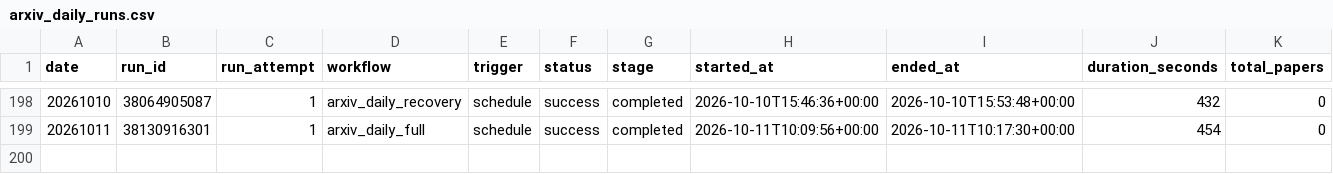
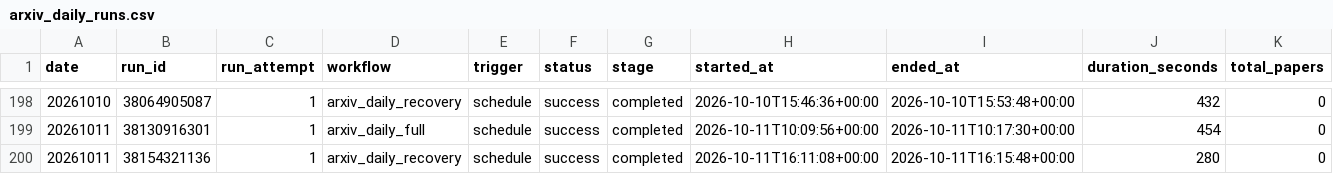
Before and after one commit to katdogC/Algorithm-Practice-in-Industry, a CSV file: paperBotV2/arxiv_daily/status/arxiv_daily_runs.csv, drawn as a sheet; only a part is shown, gaps mark what is left out; rows hold the shown columns only; the diff names each change by its address in the sheet, - before the commit and + after, or states it on an @@ line.

```diff
--- a/paperBotV2/arxiv_daily/status/arxiv_daily_runs.csv
+++ b/paperBotV2/arxiv_daily/status/arxiv_daily_runs.csv
+row 200: 20261011 | 38154321136 | 1 | arxiv_daily_recovery | schedule | success | completed | 2026-10-11T16:11:08+00:00 | 2026-10-11T16:15:48+00:00 | 280 | 0
```
Also changed, not shown: 2 other files.
